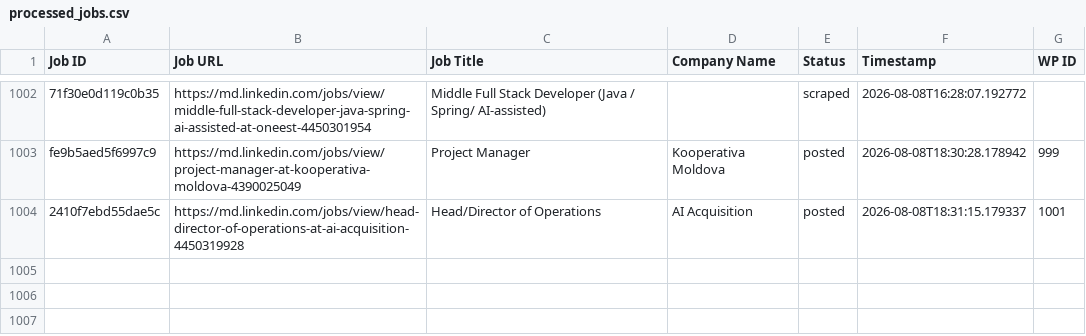
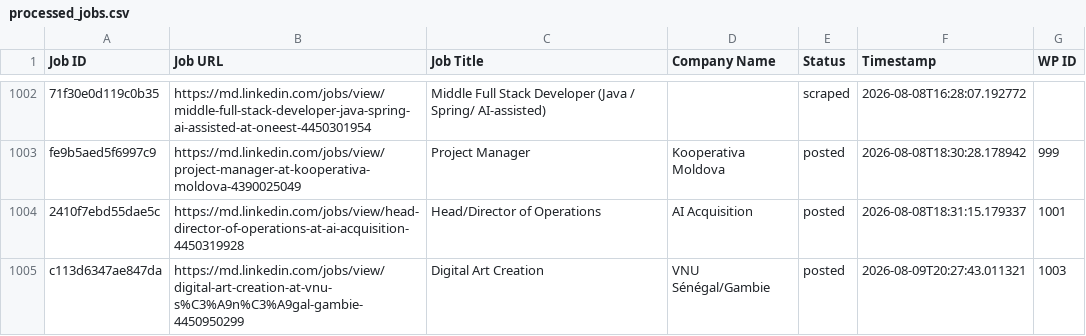
Before and after one commit to innovationinc2000/md, a CSV file: processed_jobs.csv, drawn as a sheet; only a part is shown, gaps mark what is left out.

```diff
--- a/processed_jobs.csv
+++ b/processed_jobs.csv
@@ -1013 +1013,2 @@ fe9b5aed5f6997c9,https://md.linkedin.com/jobs/view/project-manager-at-kooperativ
 2410f7ebd55dae5c,https://md.linkedin.com/jobs/view/head-director-of-operations-at-ai-acquisition-4450319928,Head/Director of Operations,AI Acquisition,posted,2026-08-08T18:31:15.179337,1001
+c113d6347ae847da,https://md.linkedin.com/jobs/view/digital-art-creation-at-vnu-s%C3%A9n%C3%A9gal-gambie-4450950299,Digital Art Creation,VNU Sénégal/Gambie,posted,2026-08-09T20:27:43.011321,1003
```
